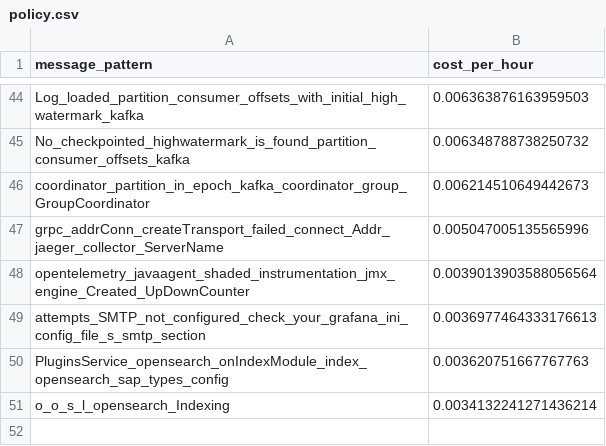
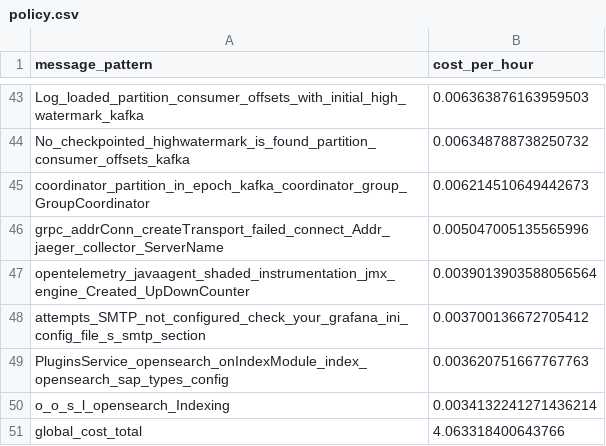
Before and after one commit to log-10x/gitops-demo, a CSV file: lookups/policy.csv, drawn as a sheet; only a part is shown, gaps mark what is left out; the diff covers the shown part only.

```diff
--- a/lookups/policy.csv
+++ b/lookups/policy.csv
@@ -48,4 +47,5 @@ grpc_addrConn_createTransport_failed_connect_Addr_jaeger_collector_ServerName,0.
 opentelemetry_javaagent_shaded_instrumentation_jmx_engine_Created_UpDownCounter,0.0039013903588056564
-attempts_SMTP_not_configured_check_your_grafana_ini_config_file_s_smtp_section,0.0036977464333176613
+attempts_SMTP_not_configured_check_your_grafana_ini_config_file_s_smtp_section,0.003700136672705412
 PluginsService_opensearch_onIndexModule_index_opensearch_sap_types_config,0.003620751667767763
 o_o_s_l_opensearch_Indexing,0.0034132241271436214
+global_cost_total,4.063318400643766
```
Also changed, not shown: 1 removed row and 33 edited cells elsewhere in this file.
